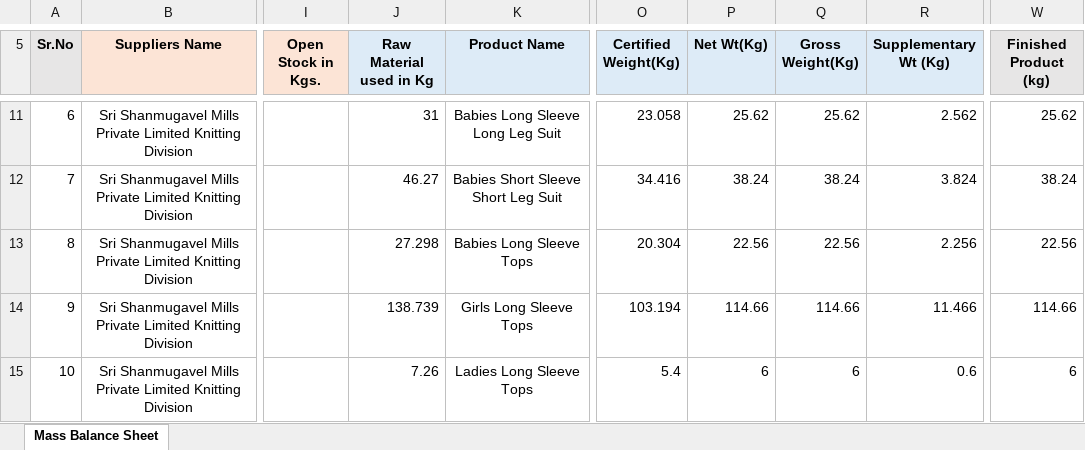
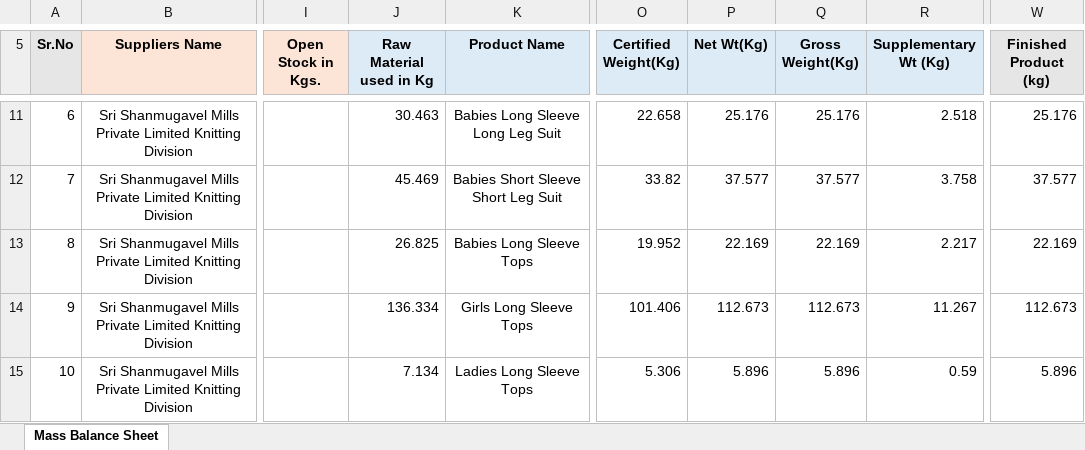
Before and after one commit to Hemkumar1-code/task, an Excel workbook: test.xlsx, sheet Mass Balance Sheet, drawn as a sheet; only a part is shown, gaps mark what is left out; values as stored, in another font and other column widths than the file's, no borders; the diff covers the shown part only; the diff names each change by its address in the sheet, - before the commit and + after, or states it on an @@ line.

Commit message:
Proportionally scale net weight to match PL exact total

```diff
--- a/test.xlsx (sheet Mass Balance Sheet)
+++ b/test.xlsx (sheet Mass Balance Sheet)
-J11 (Raw Material used in Kg): 31
+J11 (Raw Material used in Kg): 30.463
-O11 (Certified Weight(Kg)): 23.058
+O11 (Certified Weight(Kg)): 22.658
-P11 (Net Wt(Kg)): 25.62
+P11 (Net Wt(Kg)): 25.176
-Q11 (Gross Weight(Kg)): 25.62
+Q11 (Gross Weight(Kg)): 25.176
-R11 (Supplementary Wt (Kg)): 2.562
+R11 (Supplementary Wt (Kg)): 2.518
-W11 (Finished Product (kg)): 25.62
+W11 (Finished Product (kg)): 25.176
-J12 (Raw Material used in Kg): 46.27
+J12 (Raw Material used in Kg): 45.469
-O12 (Certified Weight(Kg)): 34.416
+O12 (Certified Weight(Kg)): 33.82
-P12 (Net Wt(Kg)): 38.24
+P12 (Net Wt(Kg)): 37.577
-Q12 (Gross Weight(Kg)): 38.24
+Q12 (Gross Weight(Kg)): 37.577
-R12 (Supplementary Wt (Kg)): 3.824
+R12 (Supplementary Wt (Kg)): 3.758
-W12 (Finished Product (kg)): 38.24
+W12 (Finished Product (kg)): 37.577
-J13 (Raw Material used in Kg): 27.298
+J13 (Raw Material used in Kg): 26.825
-O13 (Certified Weight(Kg)): 20.304
+O13 (Certified Weight(Kg)): 19.952
-P13 (Net Wt(Kg)): 22.56
+P13 (Net Wt(Kg)): 22.169
-Q13 (Gross Weight(Kg)): 22.56
+Q13 (Gross Weight(Kg)): 22.169
-R13 (Supplementary Wt (Kg)): 2.256
+R13 (Supplementary Wt (Kg)): 2.217
-W13 (Finished Product (kg)): 22.56
+W13 (Finished Product (kg)): 22.169
-J14 (Raw Material used in Kg): 138.739
+J14 (Raw Material used in Kg): 136.334
-O14 (Certified Weight(Kg)): 103.194
+O14 (Certified Weight(Kg)): 101.406
-P14 (Net Wt(Kg)): 114.66
+P14 (Net Wt(Kg)): 112.673
-Q14 (Gross Weight(Kg)): 114.66
+Q14 (Gross Weight(Kg)): 112.673
-R14 (Supplementary Wt (Kg)): 11.466
+R14 (Supplementary Wt (Kg)): 11.267
-W14 (Finished Product (kg)): 114.66
+W14 (Finished Product (kg)): 112.673
-J15 (Raw Material used in Kg): 7.26
+J15 (Raw Material used in Kg): 7.134
-O15 (Certified Weight(Kg)): 5.4
+O15 (Certified Weight(Kg)): 5.306
-P15 (Net Wt(Kg)): 6
+P15 (Net Wt(Kg)): 5.896
-Q15 (Gross Weight(Kg)): 6
+Q15 (Gross Weight(Kg)): 5.896
-R15 (Supplementary Wt (Kg)): 0.6
+R15 (Supplementary Wt (Kg)): 0.59
-W15 (Finished Product (kg)): 6
+W15 (Finished Product (kg)): 5.896
```
Also changed, not shown: 192 edited cells elsewhere in this sheet, 1 other file.
